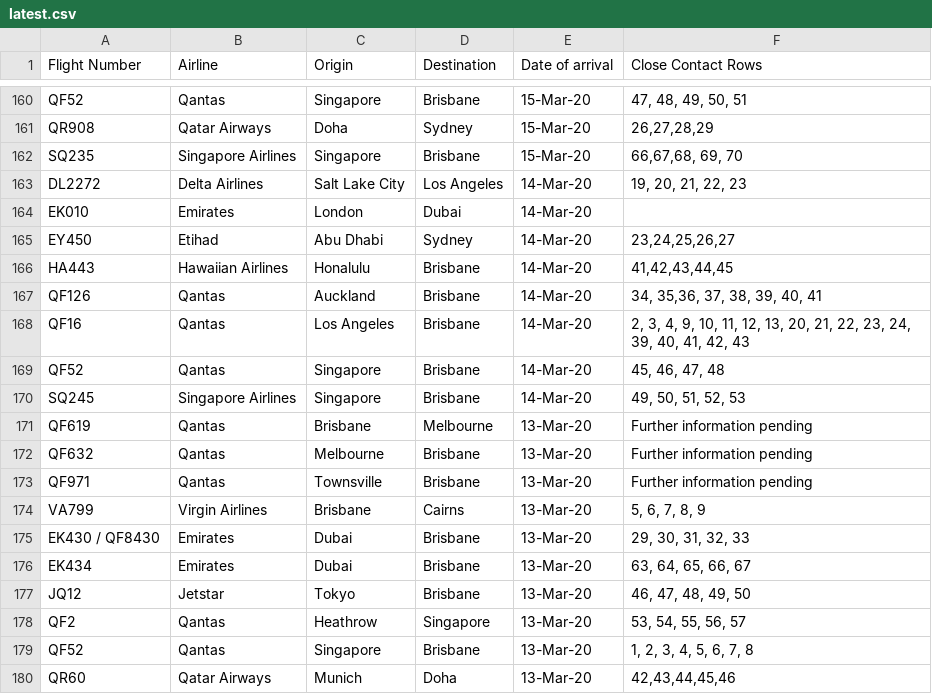
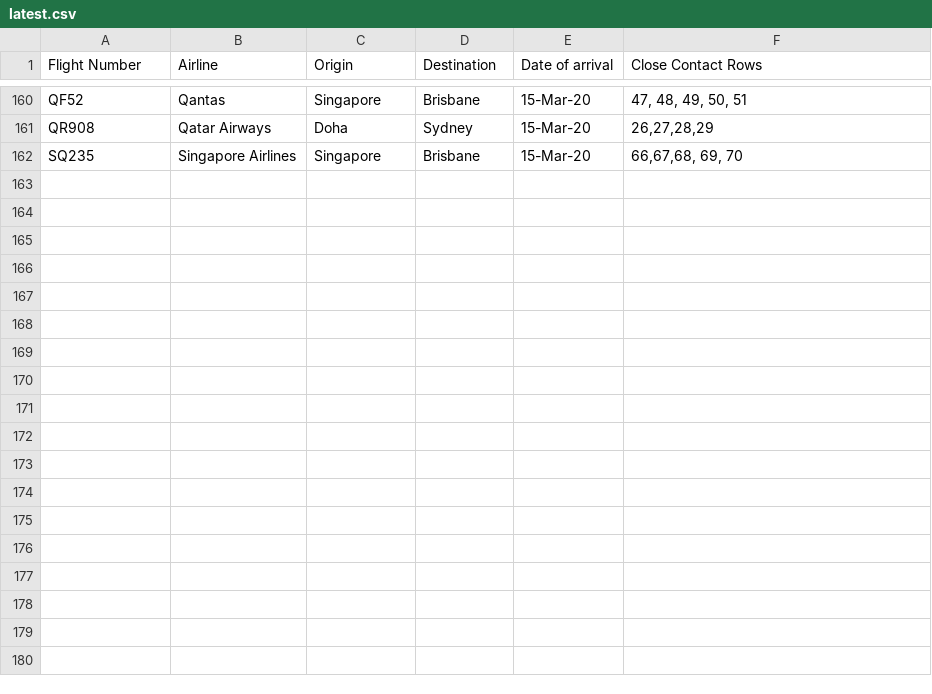
Before and after one commit to bazickoff/covid19-aus-flights-scraper, a CSV file: flight_data/qld/latest.csv, drawn as a sheet; only a part is shown, gaps mark what is left out.

```diff
--- a/flight_data/qld/latest.csv
+++ b/flight_data/qld/latest.csv
@@ -162,19 +162 @@ QR908,Qatar Airways,Doha,Sydney,15-Mar-20,"26,27,28,29"
 SQ235,Singapore Airlines,Singapore,Brisbane,15-Mar-20,"66,67,68, 69, 70"
-DL2272,Delta Airlines,Salt Lake City,Los Angeles,14-Mar-20,"19, 20, 21, 22, 23"
-EK010,Emirates,London,Dubai,14-Mar-20,
-EY450,Etihad,Abu Dhabi,Sydney,14-Mar-20,"23,24,25,26,27"
-HA443,Hawaiian Airlines,Honalulu,Brisbane,14-Mar-20,"41,42,43,44,45"
-QF126,Qantas,Auckland,Brisbane,14-Mar-20,"34, 35,36, 37, 38, 39, 40, 41"
-QF16,Qantas,Los Angeles,Brisbane,14-Mar-20,"2, 3, 4, 9, 10, 11, 12, 13, 20, 21, 22, 23, 24, 39, 40, 41, 42, 43"
-QF52,Qantas,Singapore,Brisbane,14-Mar-20,"45, 46, 47, 48"
-SQ245,Singapore Airlines,Singapore,Brisbane,14-Mar-20,"49, 50, 51, 52, 53"
-QF619,Qantas,Brisbane,Melbourne,13-Mar-20,Further information pending
-QF632,Qantas,Melbourne,Brisbane,13-Mar-20,Further information pending
-QF971,Qantas,Townsville,Brisbane,13-Mar-20,Further information pending
-VA799,Virgin Airlines,Brisbane,Cairns,13-Mar-20,"5, 6, 7, 8, 9"
-EK430 / QF8430,Emirates,Dubai,Brisbane,13-Mar-20,"29, 30, 31, 32, 33"
-EK434,Emirates,Dubai,Brisbane,13-Mar-20,"63, 64, 65, 66, 67"
-JQ12,Jetstar,Tokyo,Brisbane,13-Mar-20,"46, 47, 48, 49, 50"
-QF2,Qantas,Heathrow,Singapore,13-Mar-20,"53, 54, 55, 56, 57"
-QF52,Qantas,Singapore,Brisbane,13-Mar-20,"1, 2, 3, 4, 5, 6, 7, 8"
-QR60,Qatar Airways,Munich,Doha,13-Mar-20,"42,43,44,45,46"
```
Also changed, not shown: flight_data/all/flights_2020-3-29.csv, 1 other file.
